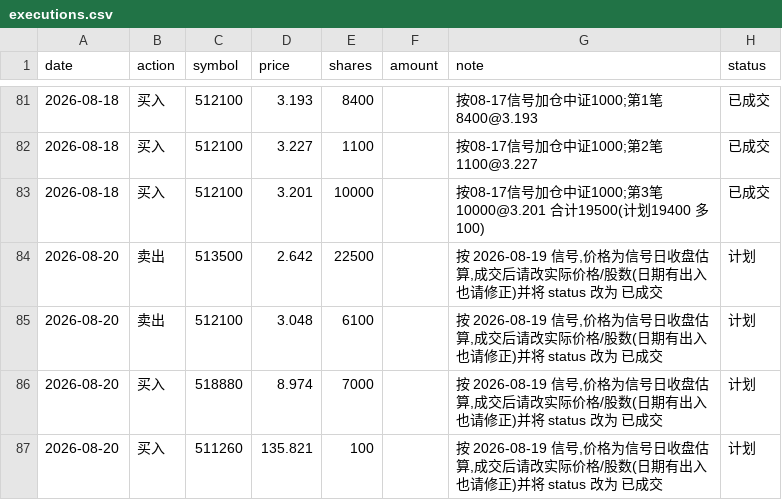
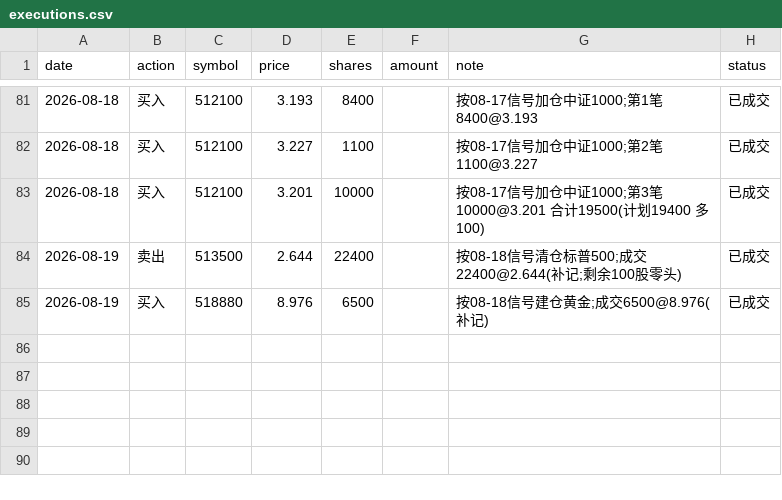
Before and after one commit to AbacusFlow/quant, a CSV file: output/executions.csv, drawn as a sheet; only a part is shown, gaps mark what is left out; removed rows and columns are numbered as before the commit, all else as after; the diff names each change by its address in the sheet, - before the commit and + after, or states it on an @@ line.

Commit message:
补记 2026-08-19 调仓成交(清仓标普500/建仓黄金);清除失效计划行

```diff
--- a/output/executions.csv
+++ b/output/executions.csv
-row 84: 2026-08-20 | 卖出 | 513500 | 2.642 | 22500 |  | 按 2026-08-19 信号,价格为信号日收盘估算,成交后请改实际价格/股数(日期有出入也请修正)并将 status 改为 已成交 | 计划
-row 85: 2026-08-20 | 卖出 | 512100 | 3.048 | 6100 |  | 按 2026-08-19 信号,价格为信号日收盘估算,成交后请改实际价格/股数(日期有出入也请修正)并将 status 改为 已成交 | 计划
-row 86: 2026-08-20 | 买入 | 518880 | 8.974 | 7000 |  | 按 2026-08-19 信号,价格为信号日收盘估算,成交后请改实际价格/股数(日期有出入也请修正)并将 status 改为 已成交 | 计划
-row 87: 2026-08-20 | 买入 | 511260 | 135.821 | 100 |  | 按 2026-08-19 信号,价格为信号日收盘估算,成交后请改实际价格/股数(日期有出入也请修正)并将 status 改为 已成交 | 计划
+row 84: 2026-08-19 | 卖出 | 513500 | 2.644 | 22400 |  | 按08-18信号清仓标普500;成交22400@2.644(补记;剩余100股零头) | 已成交
+row 85: 2026-08-19 | 买入 | 518880 | 8.976 | 6500 |  | 按08-18信号建仓黄金;成交6500@8.976(补记) | 已成交
```
